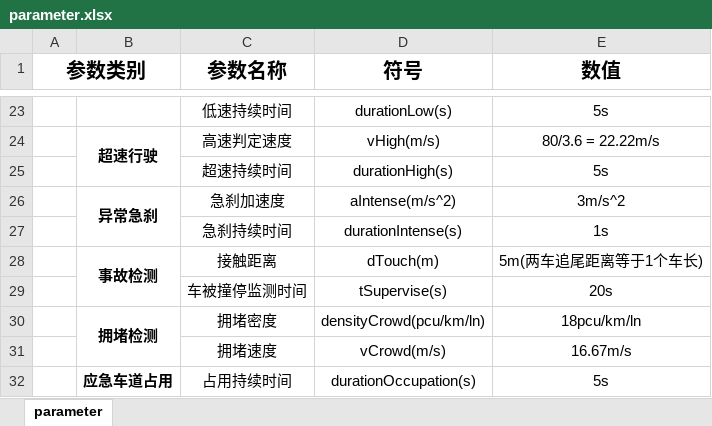
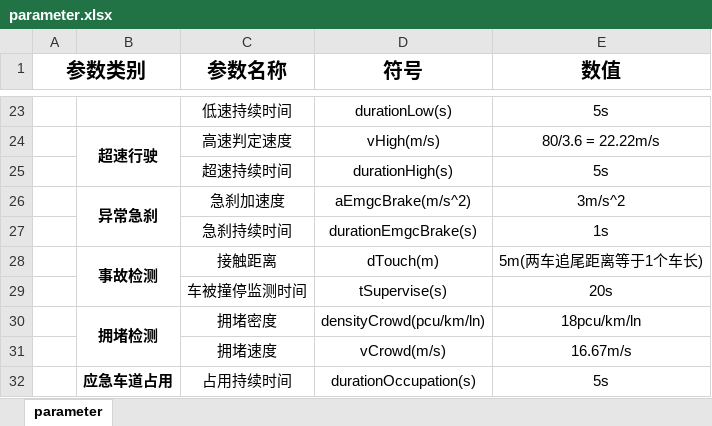
Before and after one commit to Ruyi-Feng/spill-detection, an Excel workbook: docs/parameter.xlsx, sheet parameter, drawn as a sheet; only a part is shown, gaps mark what is left out; values as stored, in another font and other column widths than the file's, no borders; the diff names each change by its address in the sheet, - before the commit and + after, or states it on an @@ line.

Commit message:
fix: rename emergency as emgc

```diff
--- a/docs/parameter.xlsx (sheet parameter)
+++ b/docs/parameter.xlsx (sheet parameter)
-D26 (符号): aIntense(m/s^2)
+D26 (符号): aEmgcBrake(m/s^2)
-D27 (符号): durationIntense(s)
+D27 (符号): durationEmgcBrake(s)
```
Also changed, not shown: 3 other files.
